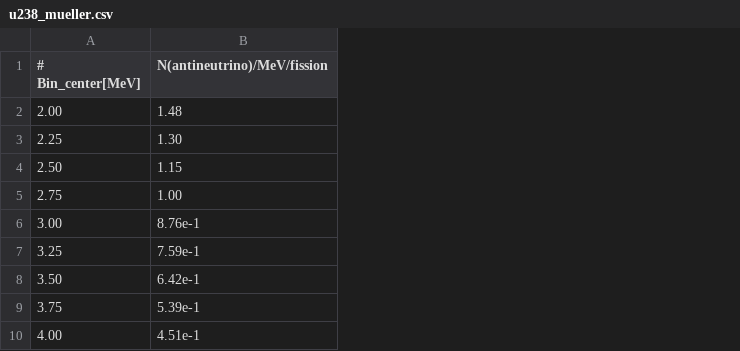
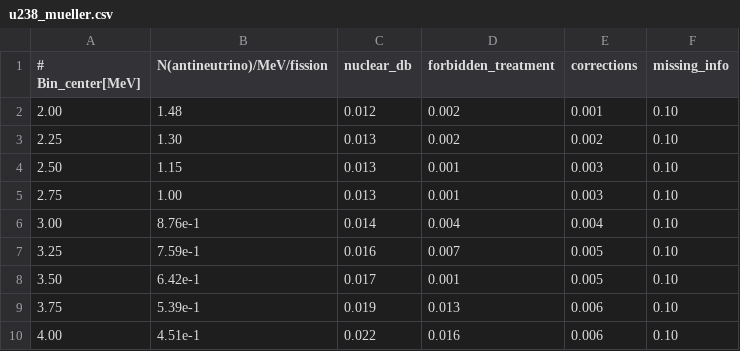
Before and after one commit to Beola0/juno-reactor-antinu-analysis, a CSV file: Inputs/spectra/u238_mueller.csv, drawn as a sheet; only a part is shown; the diff names each change by its address in the sheet, - before the commit and + after, or states it on an @@ line.

Commit message:
[inputs] add fission fraction inputs

```diff
--- a/Inputs/spectra/u238_mueller.csv
+++ b/Inputs/spectra/u238_mueller.csv
+column C (nuclear_db), rows 2-10: 0.012 | 0.013 | 0.013 | 0.013 | 0.014 | 0.016 | 0.017 | 0.019 | 0.022
+column D (forbidden_treatment), rows 2-10: 0.002 | 0.002 | 0.001 | 0.001 | 0.004 | 0.007 | 0.001 | 0.013 | 0.016
+column E (corrections), rows 2-10: 0.001 | 0.002 | 0.003 | 0.003 | 0.004 | 0.005 | 0.005 | 0.006 | 0.006
+column F (missing_info), rows 2-10: all 0.10
```
Also changed, not shown: 6 other files.
